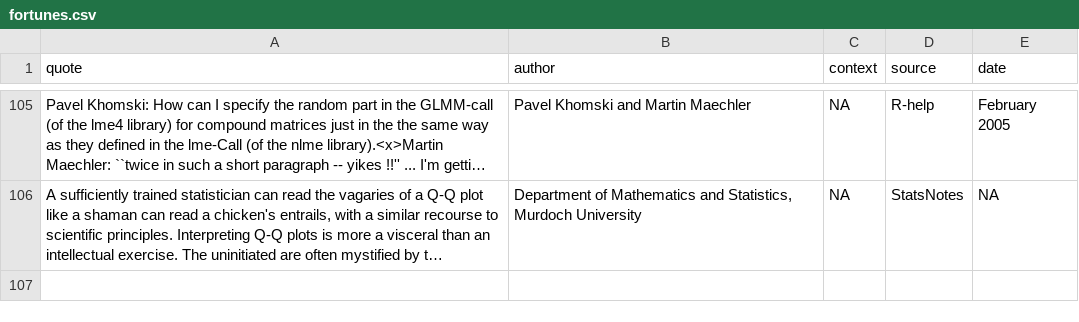
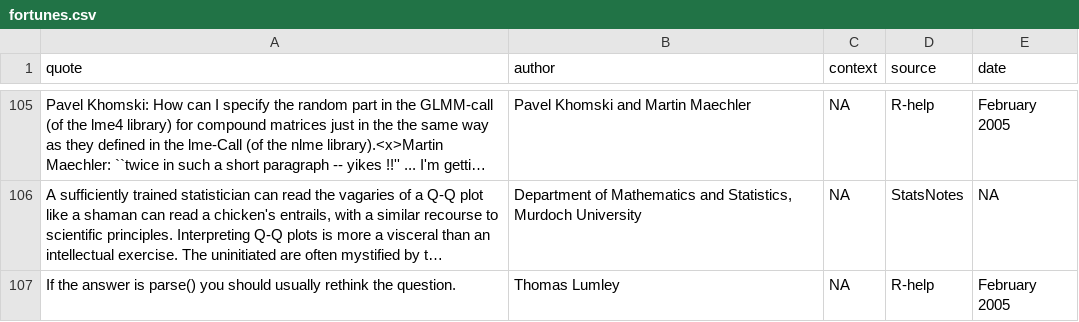
Before and after one commit to r-forge/fortunes, a CSV file: trunk/inst/fortunes/fortunes.csv, drawn as a sheet; only a part is shown, gaps mark what is left out; long unchanged cells end in …; the diff names each change by its address in the sheet, - before the commit and + after, or states it on an @@ line.

Commit message:
git-svn-id: svn://svn.r-forge.r-project.org/svnroot/fortunes@95 edb9625f-4e0d-4859-8d74-9fd3b1da38cb

```diff
--- a/trunk/inst/fortunes/fortunes.csv
+++ b/trunk/inst/fortunes/fortunes.csv
+row 107: If the answer is parse() you should usually rethink the question. | Thomas Lumley | NA | R-help | February 2005
```
